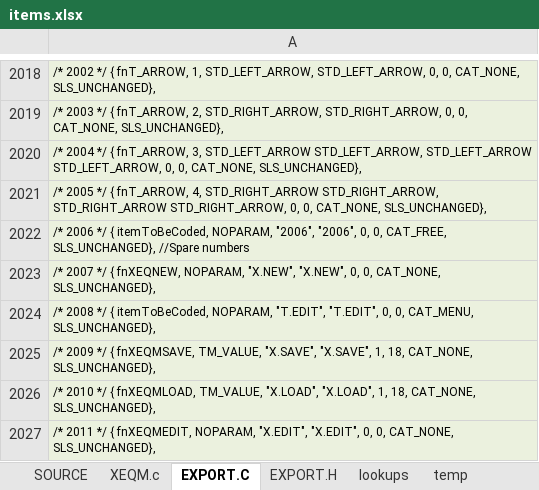
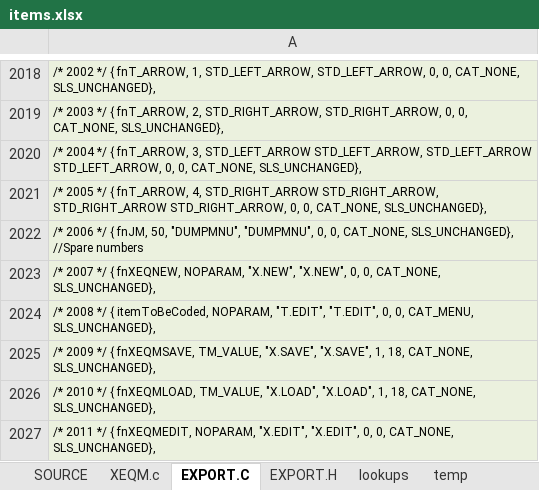
Before and after one commit to semi-simple/C43-mirror, an Excel workbook: src/items.xlsx, sheet EXPORT.C, drawn as a sheet; only a part is shown, gaps mark what is left out; values as stored, in another font and other column widths than the file's, no borders; the diff names each change by its address in the sheet, - before the commit and + after, or states it on an @@ line.

```diff
--- a/src/items.xlsx (sheet EXPORT.C)
+++ b/src/items.xlsx (sheet EXPORT.C)
-A2022: …*/ { itemToBeCoded, NOPARAM, "2006", "2006", 0, 0, CAT_FREE, SLS_UNCHANGED}, //Spare…
+A2022: …*/ { fnJM, 50, "DUMPMNU", "DUMPMNU", 0, 0, CAT_NONE, SLS_UNCHANGED}, //Spare…
```
Also changed, not shown: sheet SOURCE, sheet EXPORT.H, 7 other files.
